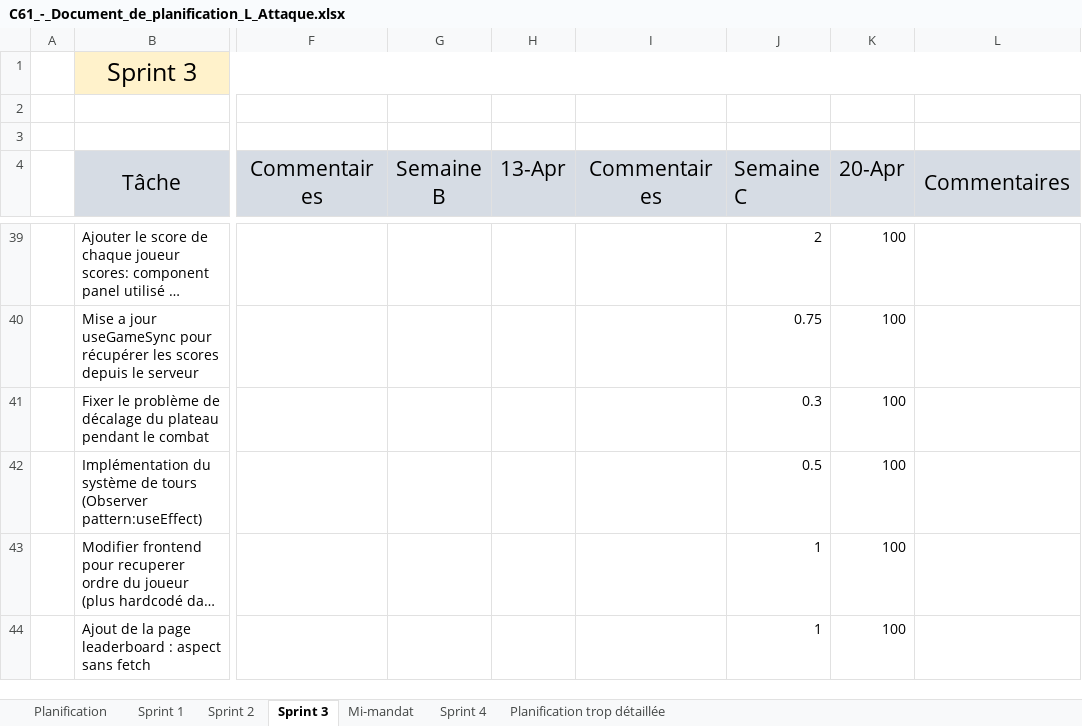
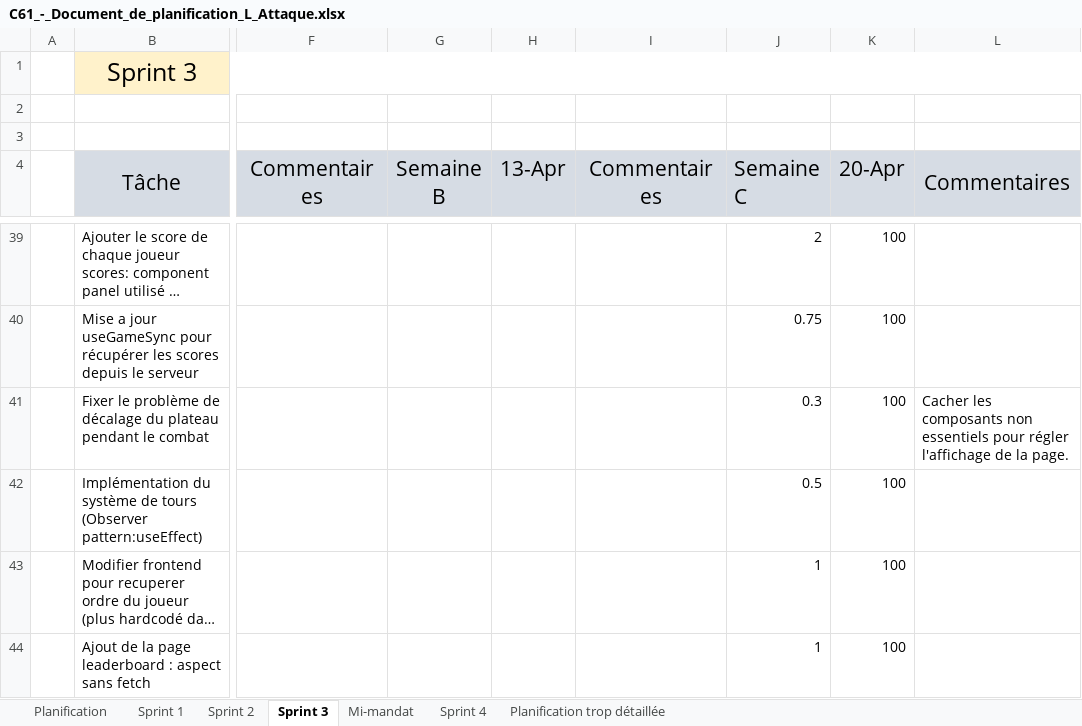
Before and after one commit to Icarium17/L-Attaque, an Excel workbook: doc/C61_-_Document_de_planification_L_Attaque.xlsx, sheet Sprint 3, drawn as a sheet; only a part is shown, gaps mark what is left out; long unchanged cells end in …; values as stored, in another font and other column widths than the file's, no borders; conditional formats not drawn; the diff names each change by its address in the sheet, - before the commit and + after, or states it on an @@ line.

```diff
--- a/doc/C61_-_Document_de_planification_L_Attaque.xlsx (sheet Sprint 3)
+++ b/doc/C61_-_Document_de_planification_L_Attaque.xlsx (sheet Sprint 3)
-L41 (Commentaires): (empty)
+L41 (Commentaires): Cacher les composants non essentiels pour régler l'affichage de la page.
```
Also changed, not shown: sheet Mi-mandat, sheet Sprint 4.
